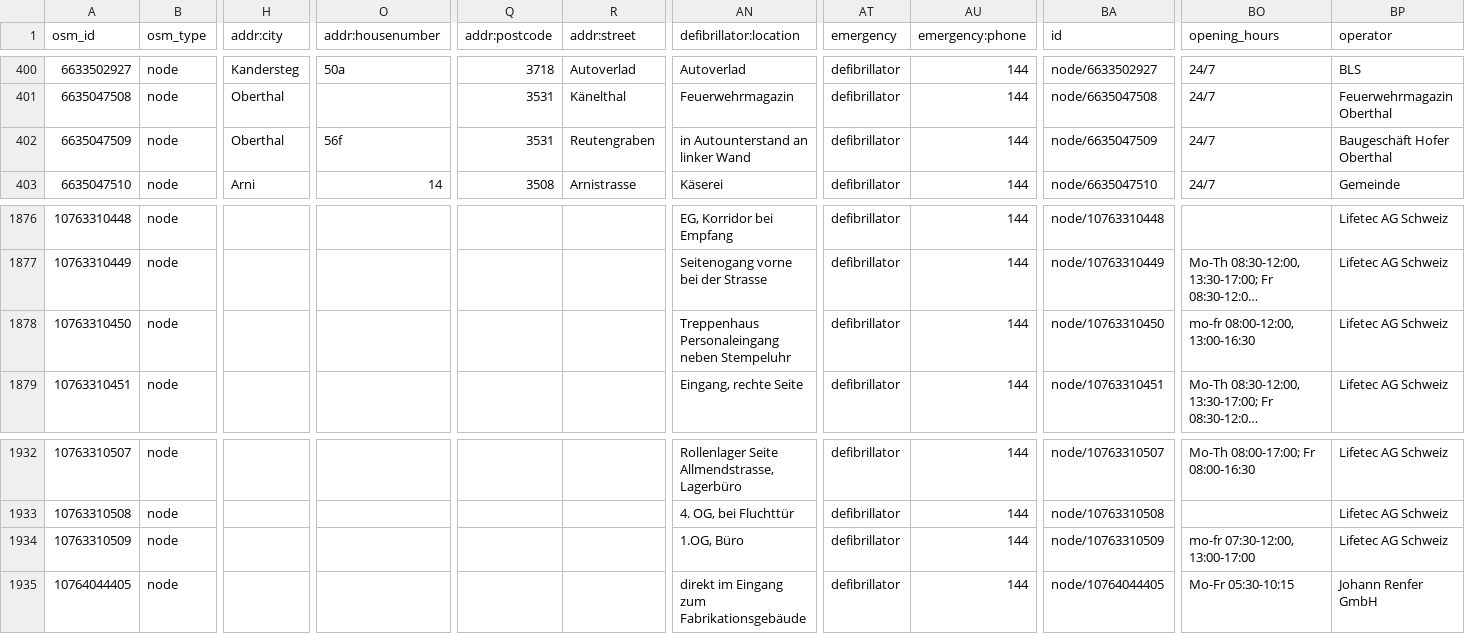
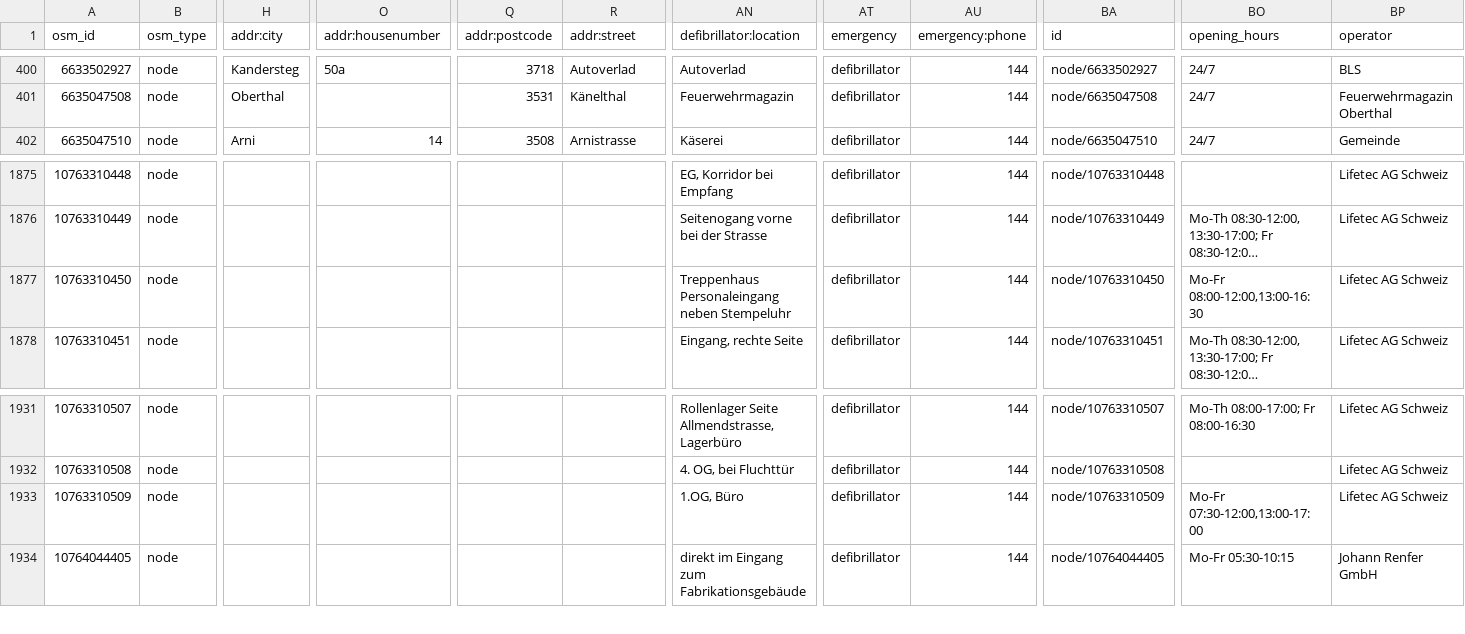
Before and after one commit to defikarte/defi_data, a CSV file: data/csv/defis_kt_be.csv, drawn as a sheet; only a part is shown, gaps mark what is left out; long unchanged cells end in …; removed rows and columns are numbered as before the commit, all else as after; rows hold the shown columns only; the diff names each change by its address in the sheet, - before the commit and + after, or states it on an @@ line.

```diff
--- a/data/csv/defis_kt_be.csv
+++ b/data/csv/defis_kt_be.csv
-row 402: 6635047509 | node | Oberthal | 56f | 3531 | Reutengraben | in Autounterstand an linker Wand | defibrillator | 144 | node/6635047509 | 24/7 | Baugeschäft Hofer Oberthal
-BO1877 (opening_hours): mo-fr 08:00-12:00, 13:00-16:30
+BO1877 (opening_hours): Mo-Fr 08:00-12:00,13:00-16:30
-BO1933 (opening_hours): mo-fr 07:30-12:00, 13:00-17:00
+BO1933 (opening_hours): Mo-Fr 07:30-12:00,13:00-17:00
```
Also changed, not shown: data/csv/defis_dispo_basel.csv, data/csv/defis_dispo_luks.csv, 20 other files.
